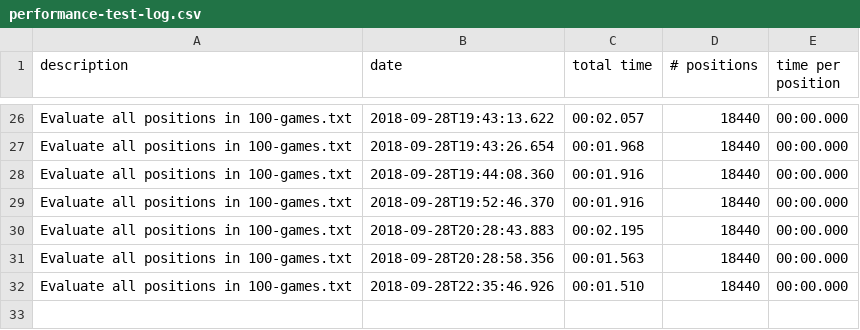
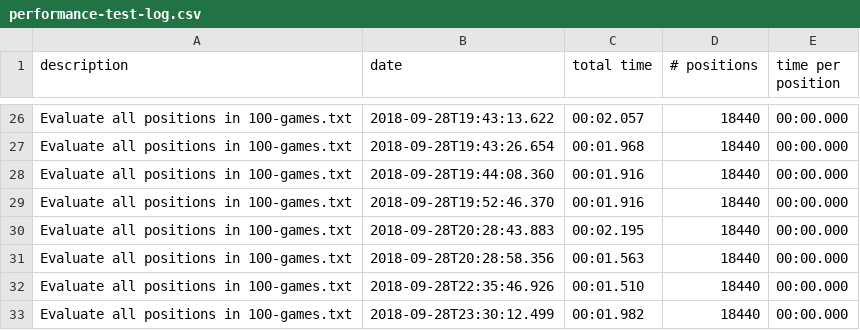
Before and after one commit to evansmd01/Chesstastic, a CSV file: data/performance/performance-test-log.csv, drawn as a sheet; only a part is shown, gaps mark what is left out.

```diff
--- a/data/performance/performance-test-log.csv
+++ b/data/performance/performance-test-log.csv
@@ -32 +32,2 @@
 "Evaluate all positions in 100-games.txt",2018-09-28T22:35:46.926,00:01.510,18440,00:00.000
+"Evaluate all positions in 100-games.txt",2018-09-28T23:30:12.499,00:01.982,18440,00:00.000
```
Also changed, not shown: 4 other files.
